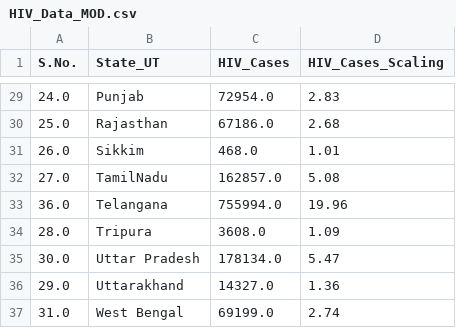
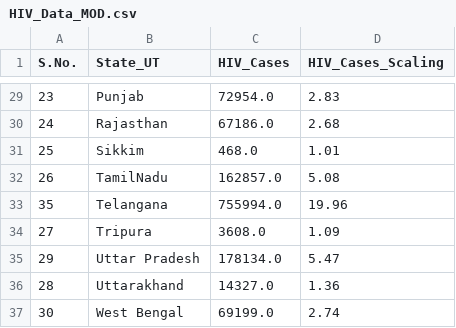
Before and after one commit to CoderMayankD/TB-Risk, a CSV file: HIV_Cases/HIV_Data_MOD.csv, drawn as a sheet; only a part is shown, gaps mark what is left out; the diff covers the shown part only.

```diff
--- a/HIV_Cases/HIV_Data_MOD.csv
+++ b/HIV_Cases/HIV_Data_MOD.csv
@@ -29,9 +29,9 @@ S.No.,State_UT,HIV_Cases,HIV_Cases_Scaling
-24.0,Punjab,72954.0,2.83
-25.0,Rajasthan,67186.0,2.68
-26.0,Sikkim,468.0,1.01
-27.0,TamilNadu,162857.0,5.08
-36.0,Telangana,755994.0,19.96
-28.0,Tripura,3608.0,1.09
-30.0,Uttar Pradesh,178134.0,5.47
-29.0,Uttarakhand,14327.0,1.36
-31.0,West Bengal,69199.0,2.74
+23,Punjab,72954.0,2.83
+24,Rajasthan,67186.0,2.68
+25,Sikkim,468.0,1.01
+26,TamilNadu,162857.0,5.08
+35,Telangana,755994.0,19.96
+27,Tripura,3608.0,1.09
+29,Uttar Pradesh,178134.0,5.47
+28,Uttarakhand,14327.0,1.36
+30,West Bengal,69199.0,2.74
```
Also changed, not shown: 27 edited cells elsewhere in this file.
